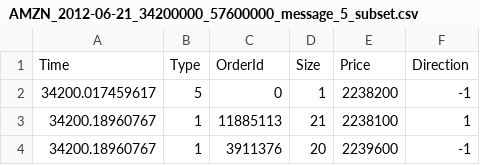
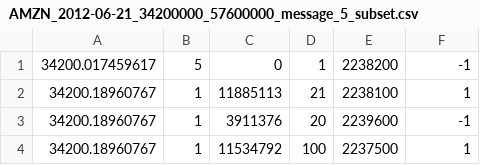
Before and after one commit to Ace89/LimitOrderBooks, a CSV file: Data/AMZN_2012-06-21_34200000_57600000_message_5_subset.csv, drawn as a sheet; only a part is shown; the shorter side is filled out with more unchanged rows; the diff names each change by its address in the sheet, - before the commit and + after, or states it on an @@ line.

```diff
--- a/Data/AMZN_2012-06-21_34200000_57600000_message_5_subset.csv
+++ b/Data/AMZN_2012-06-21_34200000_57600000_message_5_subset.csv
-row 1: Time | Type | OrderId | Size | Price | Direction
```
Also changed, not shown: 13 other files.
